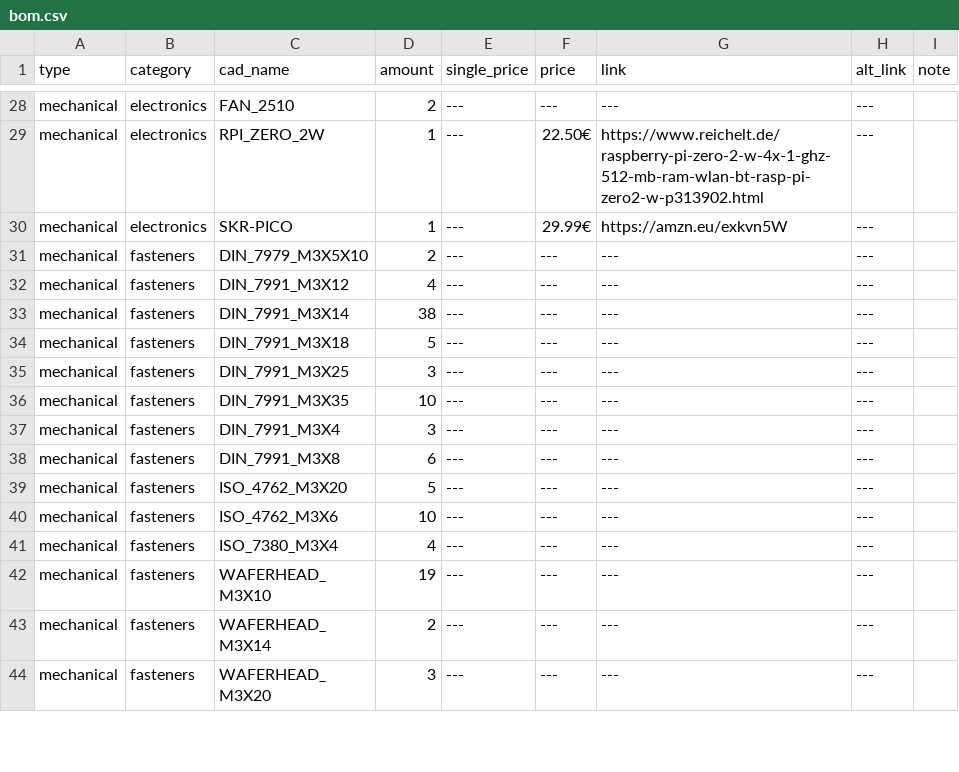
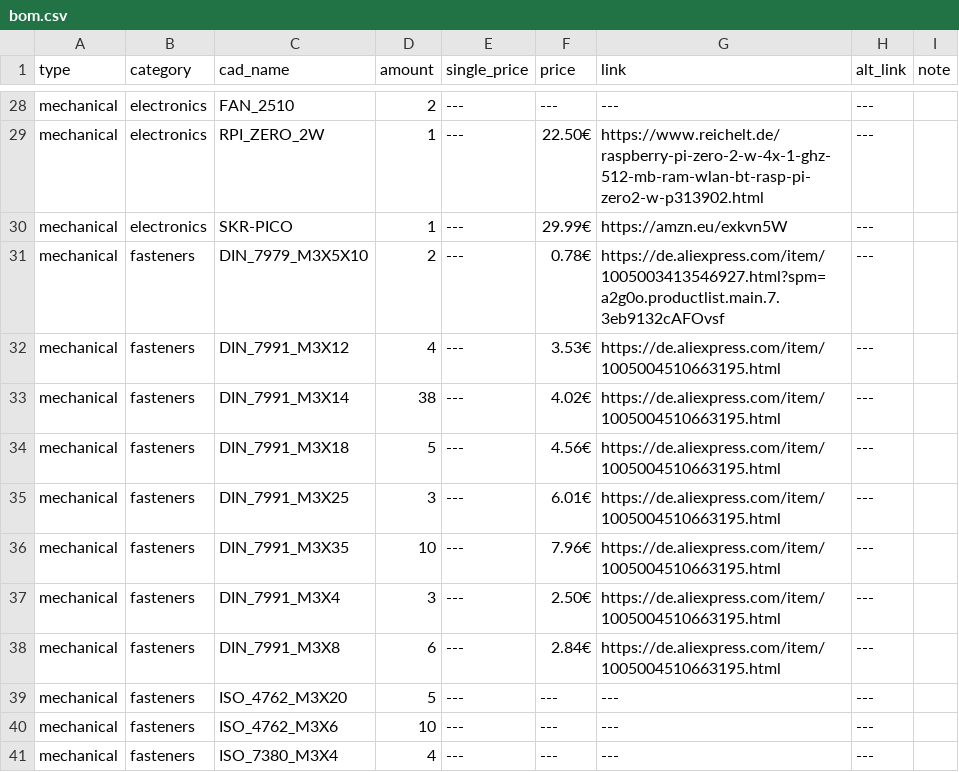
Before and after one commit to Audiotronix/Positron_LT, a CSV file: Parts/bom.csv, drawn as a sheet; only a part is shown, gaps mark what is left out; the shorter side is filled out with more unchanged rows.

Commit message:
Update bom.csv

```diff
--- a/Parts/bom.csv
+++ b/Parts/bom.csv
@@ -30,10 +30,10 @@ mechanical,electronics,RPI_ZERO_2W,1,---,22.50€,https://www.reichelt.de/raspbe
 mechanical,electronics,SKR-PICO,1,---,29.99€,https://amzn.eu/exkvn5W,---,
-mechanical,fasteners,DIN_7979_M3X5X10,2,---,---,---,---,
-mechanical,fasteners,DIN_7991_M3X12,4,---,---,---,---,
-mechanical,fasteners,DIN_7991_M3X14,38,---,---,---,---,
-mechanical,fasteners,DIN_7991_M3X18,5,---,---,---,---,
-mechanical,fasteners,DIN_7991_M3X25,3,---,---,---,---,
-mechanical,fasteners,DIN_7991_M3X35,10,---,---,---,---,
-mechanical,fasteners,DIN_7991_M3X4,3,---,---,---,---,
-mechanical,fasteners,DIN_7991_M3X8,6,---,---,---,---,
+mechanical,fasteners,DIN_7979_M3X5X10,2,---,0.78€,https://de.aliexpress.com/item/1005003413546927.html?spm=a2g0o.productlist.main.7.3eb9132cAFOvsf,---,
+mechanical,fasteners,DIN_7991_M3X12,4,---,3.53€,https://de.aliexpress.com/item/1005004510663195.html,---,
+mechanical,fasteners,DIN_7991_M3X14,38,---,4.02€,https://de.aliexpress.com/item/1005004510663195.html,---,
+mechanical,fasteners,DIN_7991_M3X18,5,---,4.56€,https://de.aliexpress.com/item/1005004510663195.html,---,
+mechanical,fasteners,DIN_7991_M3X25,3,---,6.01€,https://de.aliexpress.com/item/1005004510663195.html,---,
+mechanical,fasteners,DIN_7991_M3X35,10,---,7.96€,https://de.aliexpress.com/item/1005004510663195.html,---,
+mechanical,fasteners,DIN_7991_M3X4,3,---,2.50€,https://de.aliexpress.com/item/1005004510663195.html,---,
+mechanical,fasteners,DIN_7991_M3X8,6,---,2.84€,https://de.aliexpress.com/item/1005004510663195.html,---,
 mechanical,fasteners,ISO_4762_M3X20,5,---,---,---,---,
```
